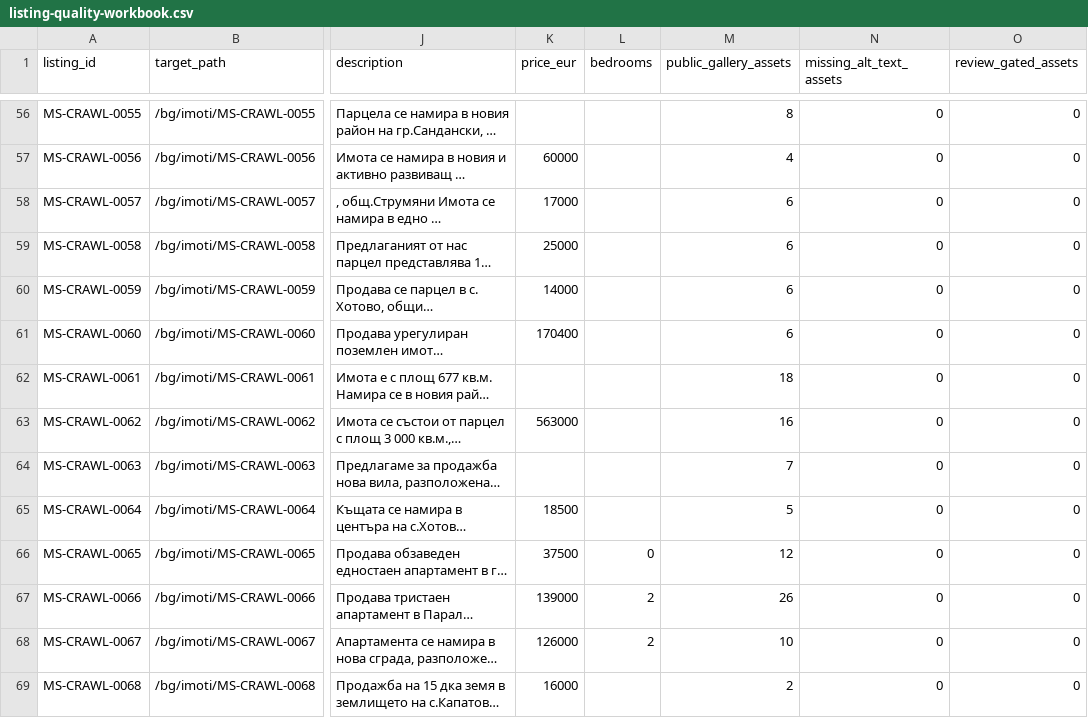
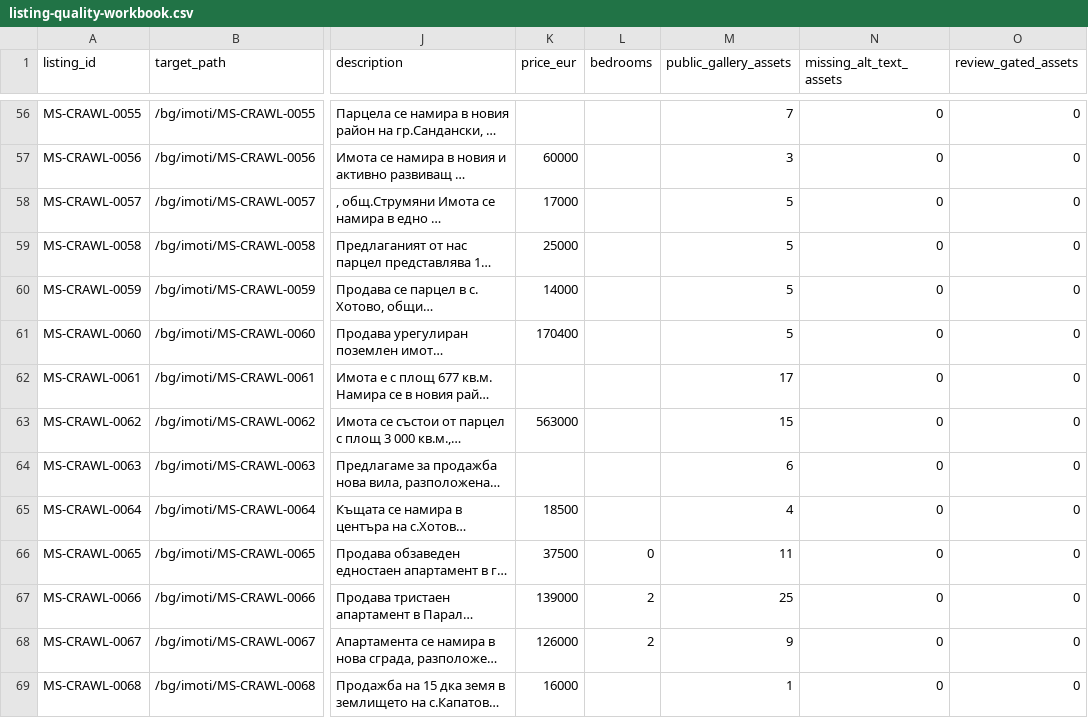
Before and after one commit to ms-realty/ms-realty, a CSV file: production/data/listing-quality-workbook.csv, drawn as a sheet; only a part is shown, gaps mark what is left out; long unchanged cells end in …; the diff covers the shown part only; the diff names each change by its address in the sheet, - before the commit and + after, or states it on an @@ line.

Commit message:
Deduplicate public gallery counts

```diff
--- a/production/data/listing-quality-workbook.csv
+++ b/production/data/listing-quality-workbook.csv
-M56 (public_gallery_assets): 8
+M56 (public_gallery_assets): 7
-M57 (public_gallery_assets): 4
+M57 (public_gallery_assets): 3
-M58:M61 (public_gallery_assets): 6
+M58:M61 (public_gallery_assets): 5
-M62 (public_gallery_assets): 18
+M62 (public_gallery_assets): 17
-M63 (public_gallery_assets): 16
+M63 (public_gallery_assets): 15
-M64 (public_gallery_assets): 7
+M64 (public_gallery_assets): 6
-M65 (public_gallery_assets): 5
+M65 (public_gallery_assets): 4
-M66 (public_gallery_assets): 12
+M66 (public_gallery_assets): 11
-M67 (public_gallery_assets): 26
+M67 (public_gallery_assets): 25
-M68 (public_gallery_assets): 10
+M68 (public_gallery_assets): 9
-M69 (public_gallery_assets): 2
+M69 (public_gallery_assets): 1
```
Also changed, not shown: 155 edited cells elsewhere in this file, 9 other files.
